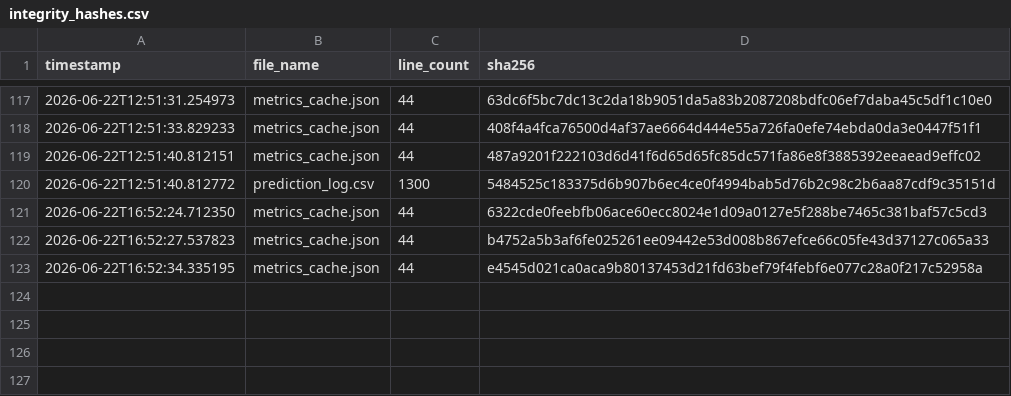
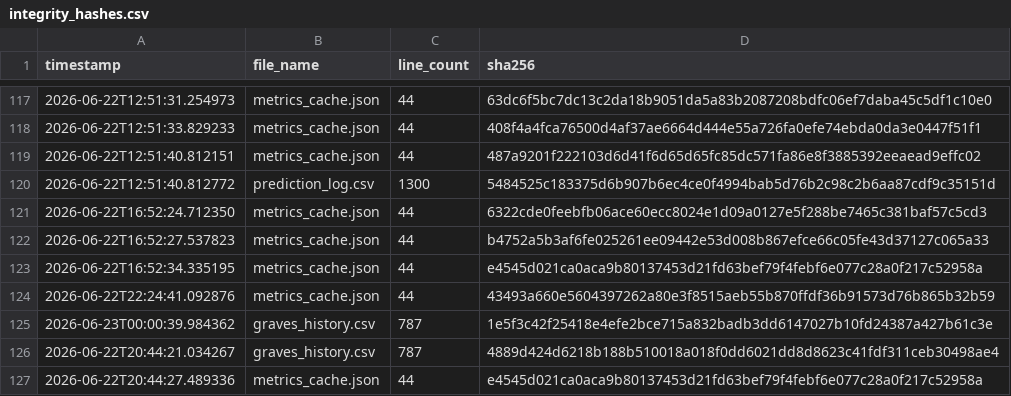
Before and after one commit to armaanmoosani/rbob-ho-fuel-tracker, a CSV file: data/integrity_hashes.csv, drawn as a sheet; only a part is shown, gaps mark what is left out; the diff names each change by its address in the sheet, - before the commit and + after, or states it on an @@ line.

```diff
--- a/data/integrity_hashes.csv
+++ b/data/integrity_hashes.csv
+row 124: 2026-06-22T22:24:41.092876 | metrics_cache.json | 44 | 43493a660e5604397262a80e3f8515aeb55b870ffdf36b91573d76b865b32b59
+row 125: 2026-06-23T00:00:39.984362 | graves_history.csv | 787 | 1e5f3c42f25418e4efe2bce715a832badb3dd6147027b10fd24387a427b61c3e
+row 126: 2026-06-22T20:44:21.034267 | graves_history.csv | 787 | 4889d424d6218b188b510018a018f0dd6021dd8d8623c41fdf311ceb30498ae4
+row 127: 2026-06-22T20:44:27.489336 | metrics_cache.json | 44 | e4545d021ca0aca9b80137453d21fd63bef79f4febf6e077c28a0f217c52958a
```
Also changed, not shown: 2 other files.
